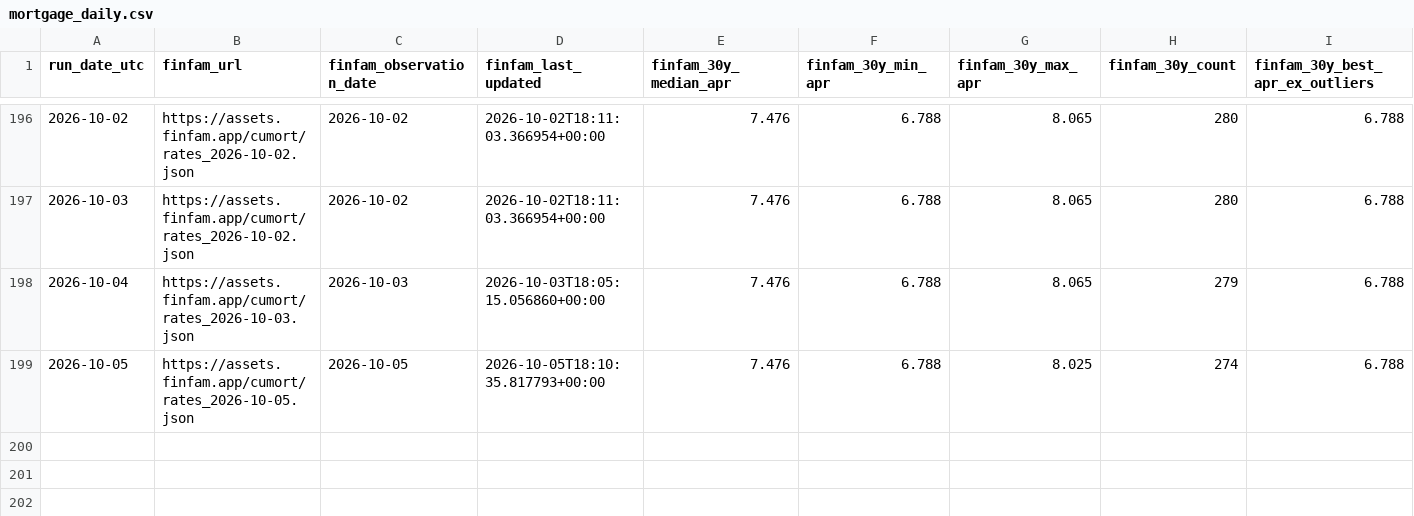
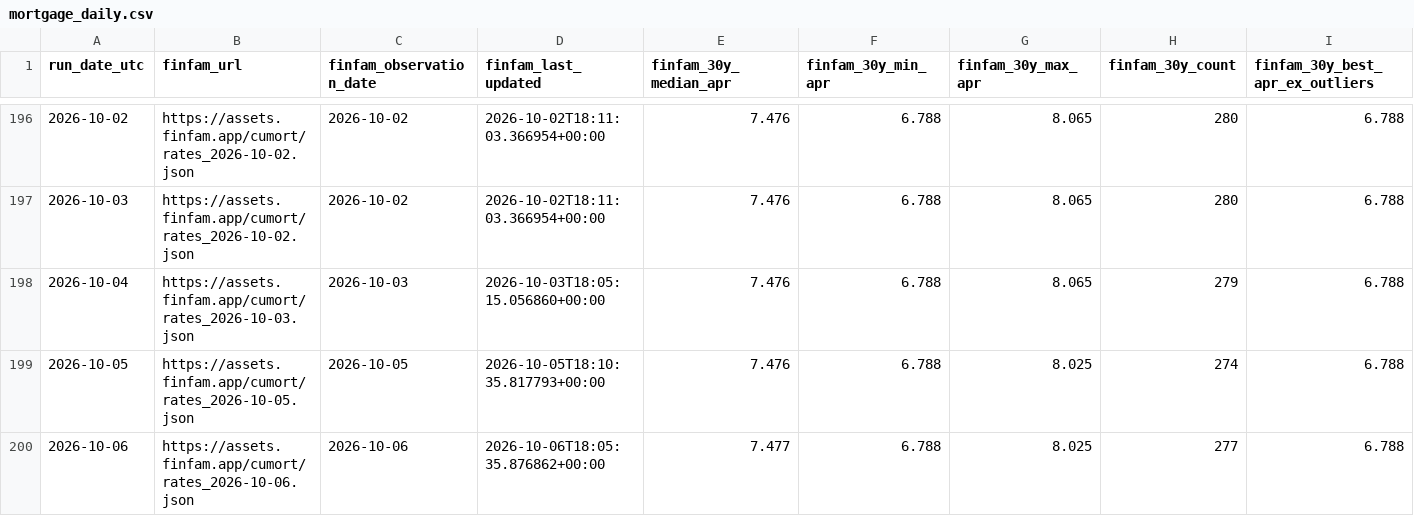
Before and after one commit to sanzgiri/finfam, a CSV file: data/mortgage_daily.csv, drawn as a sheet; only a part is shown, gaps mark what is left out; rows hold the shown columns only; the diff names each change by its address in the sheet, - before the commit and + after, or states it on an @@ line.

```diff
--- a/data/mortgage_daily.csv
+++ b/data/mortgage_daily.csv
+row 200: 2026-10-06 | https://assets.finfam.app/cumort/rates_2026-10-06.json | 2026-10-06 | 2026-10-06T18:05:35.876862+00:00 | 7.477 | 6.788 | 8.025 | 277 | 6.788
```
